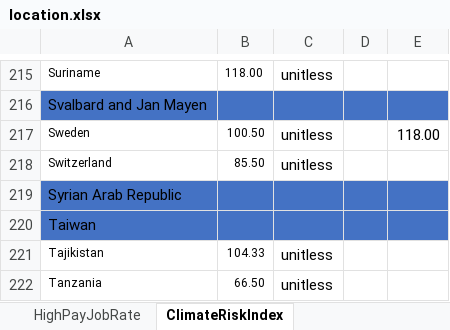
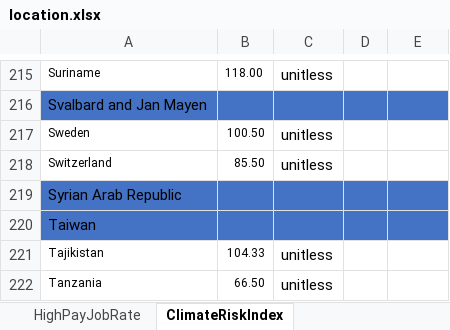
Before and after one commit to QSD-Group/DMsan, an Excel workbook: location.xlsx, sheet ClimateRiskIndex, drawn as a sheet; only a part is shown, gaps mark what is left out; values as stored, in another font and other column widths than the file's, no borders; the diff names each change by its address in the sheet, - before the commit and + after, or states it on an @@ line.

Commit message:
Update location.xlsx

```diff
--- a/location.xlsx (sheet ClimateRiskIndex)
+++ b/location.xlsx (sheet ClimateRiskIndex)
-E217: 118.00
+E217: (empty)
```
